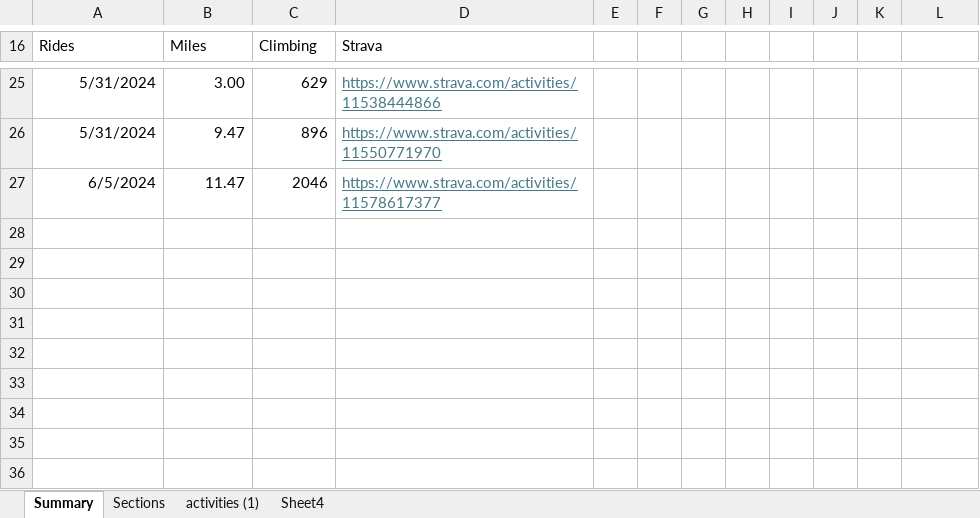
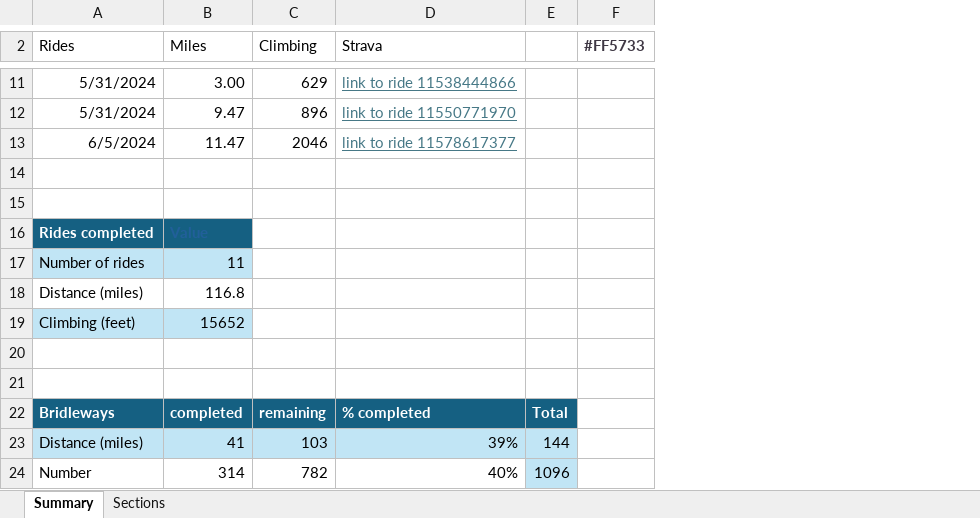
Before and after one commit to phillongworth/phillongworth.github.io, an Excel workbook: Bridleway checklist.xlsx, sheet Summary, drawn as a sheet; only a part is shown, gaps mark what is left out; values as stored, in another font and other column widths than the file's, no borders; charts and pictures and table styles not drawn; removed rows and columns are numbered as before the commit, all else as after; the diff covers the shown part only; the diff names each change by its address in the sheet, - before the commit and + after, or states it on an @@ line.

Commit message:
Updated onedrive links

```diff
--- a/Bridleway checklist.xlsx (sheet Summary)
+++ b/Bridleway checklist.xlsx (sheet Summary)
-sheet tab: activities (1)
-sheet tab: Sheet4
-column D (Strava), rows 25-27: https://www.strava.com/activities/11538444866 | https://www.strava.com/activities/11550771970 | https://www.strava.com/activities/11578617377
-column E, empty
-column F, empty
-column G, empty
-column H, empty
-column I, empty
-column J, empty
-column K, empty
+column D (Strava), rows 11-13: link to ride 11538444866 | link to ride 11550771970 | link to ride 11578617377
+column E, empty
-F2: (empty)
+F2: #FF5733
+row 14: (empty)
+row 15: (empty)
+row 16: Rides completed | Value
+row 17: Number of rides | 11
+row 18: Distance (miles) | 116.8
+row 19: Climbing (feet) | 15652
+row 20: (empty)
+row 21: (empty)
+row 22: Bridleways | completed | remaining | % completed | Total
+row 23: Distance (miles) | 41 | 103 | 39% | 144
+row 24: Number | 314 | 782 | 40% | 1096
```
Also changed, not shown: 14 removed rows elsewhere in this sheet, sheet Sections, formulas that keep their value, charts or pictures, 1 other file.
